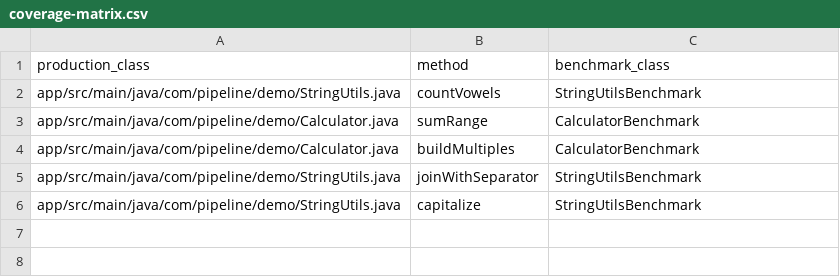
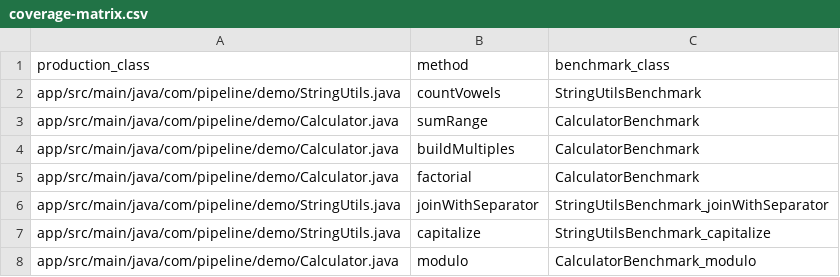
Before and after one commit to Abdel505/SmellBenchPipeline, a CSV file: data/coverage-matrix.csv, drawn as a sheet.

Commit message:
Implement Step 6 — Modify lookup_benchmark.sh

```diff
--- a/data/coverage-matrix.csv
+++ b/data/coverage-matrix.csv
@@ -4,3 +4,5 @@ app/src/main/java/com/pipeline/demo/Calculator.java|sumRange|CalculatorBenchmark
 app/src/main/java/com/pipeline/demo/Calculator.java|buildMultiples|CalculatorBenchmark|
-app/src/main/java/com/pipeline/demo/StringUtils.java|joinWithSeparator|StringUtilsBenchmark|
-app/src/main/java/com/pipeline/demo/StringUtils.java|capitalize|StringUtilsBenchmark|
+app/src/main/java/com/pipeline/demo/Calculator.java|factorial|CalculatorBenchmark|
+app/src/main/java/com/pipeline/demo/StringUtils.java|joinWithSeparator|StringUtilsBenchmark_joinWithSeparator|
+app/src/main/java/com/pipeline/demo/StringUtils.java|capitalize|StringUtilsBenchmark_capitalize|
+app/src/main/java/com/pipeline/demo/Calculator.java|modulo|CalculatorBenchmark_modulo|
```
Also changed, not shown: 11 other files.
